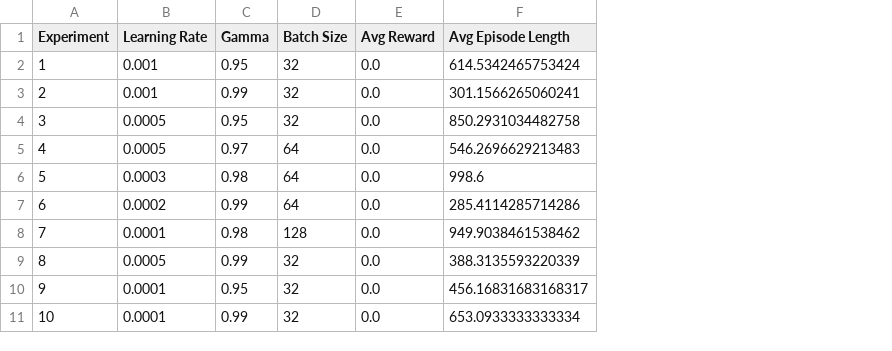
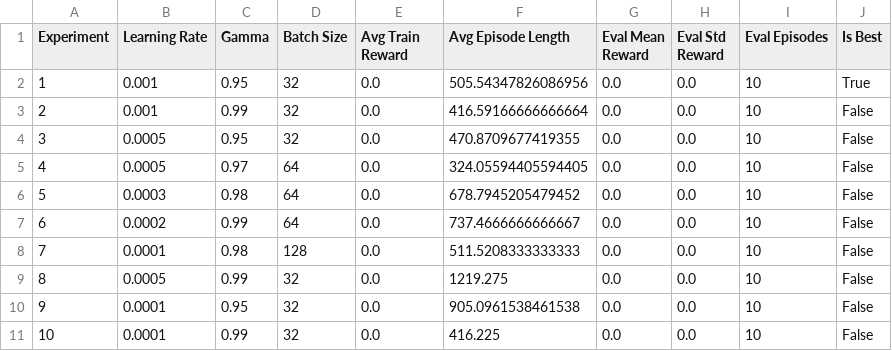
Before and after one commit to Irakoze-Hortance/deep-q-networks, a CSV file: training_results.csv, drawn as a sheet; the diff names each change by its address in the sheet, - before the commit and + after, or states it on an @@ line.

Commit message:
best experiment eval

```diff
--- a/training_results.csv
+++ b/training_results.csv
+column G (Eval Mean Reward), rows 2-11: all 0.0
+column H (Eval Std Reward), rows 2-11: all 0.0
+column I (Eval Episodes), rows 2-11: all 10
+column J (Is Best), rows 2-11: True | False | False | False | False | False | False | False | False | False
-E1: Avg Reward
+E1: Avg Train Reward
-F2 (Avg Episode Length): 614.5342465753424
+F2 (Avg Episode Length): 505.54347826086956
-F3 (Avg Episode Length): 301.1566265060241
+F3 (Avg Episode Length): 416.59166666666664
-F4 (Avg Episode Length): 850.2931034482758
+F4 (Avg Episode Length): 470.8709677419355
-F5 (Avg Episode Length): 546.2696629213483
+F5 (Avg Episode Length): 324.05594405594405
-F6 (Avg Episode Length): 998.6
+F6 (Avg Episode Length): 678.7945205479452
-F7 (Avg Episode Length): 285.4114285714286
+F7 (Avg Episode Length): 737.4666666666667
-F8 (Avg Episode Length): 949.9038461538462
+F8 (Avg Episode Length): 511.5208333333333
-F9 (Avg Episode Length): 388.3135593220339
+F9 (Avg Episode Length): 1219.275
-F10 (Avg Episode Length): 456.16831683168317
+F10 (Avg Episode Length): 905.0961538461538
-F11 (Avg Episode Length): 653.0933333333334
+F11 (Avg Episode Length): 416.225
```
Also changed, not shown: 15 other files.
